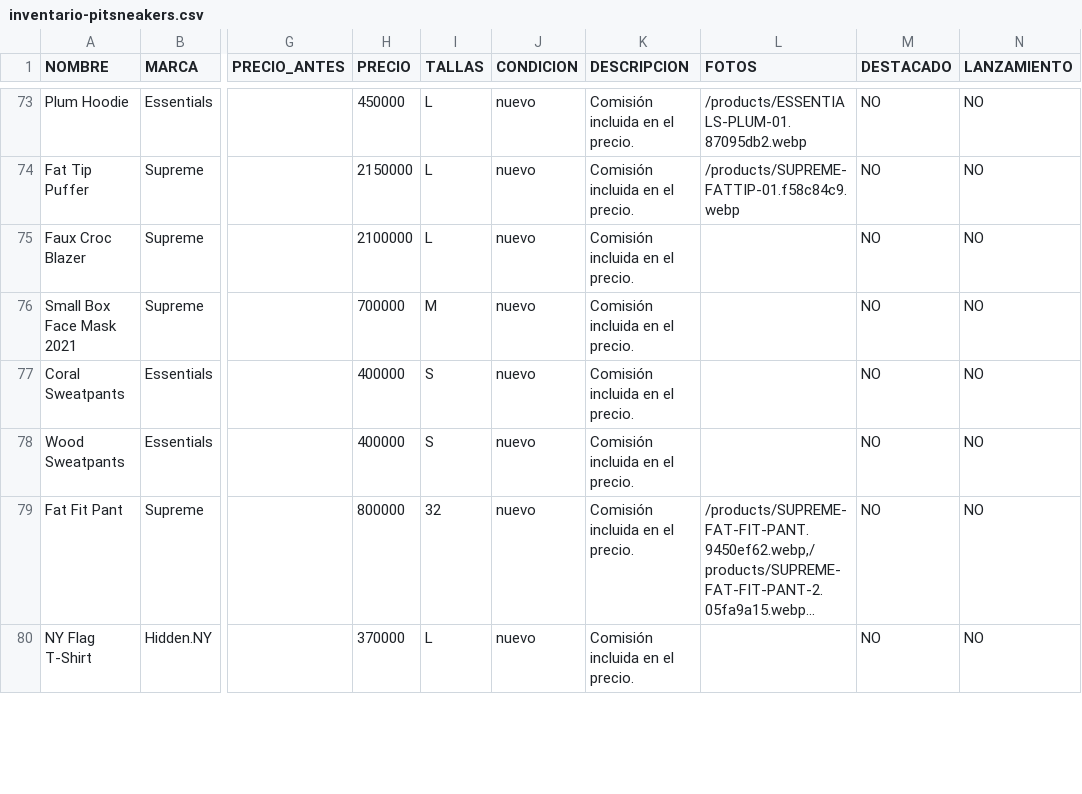
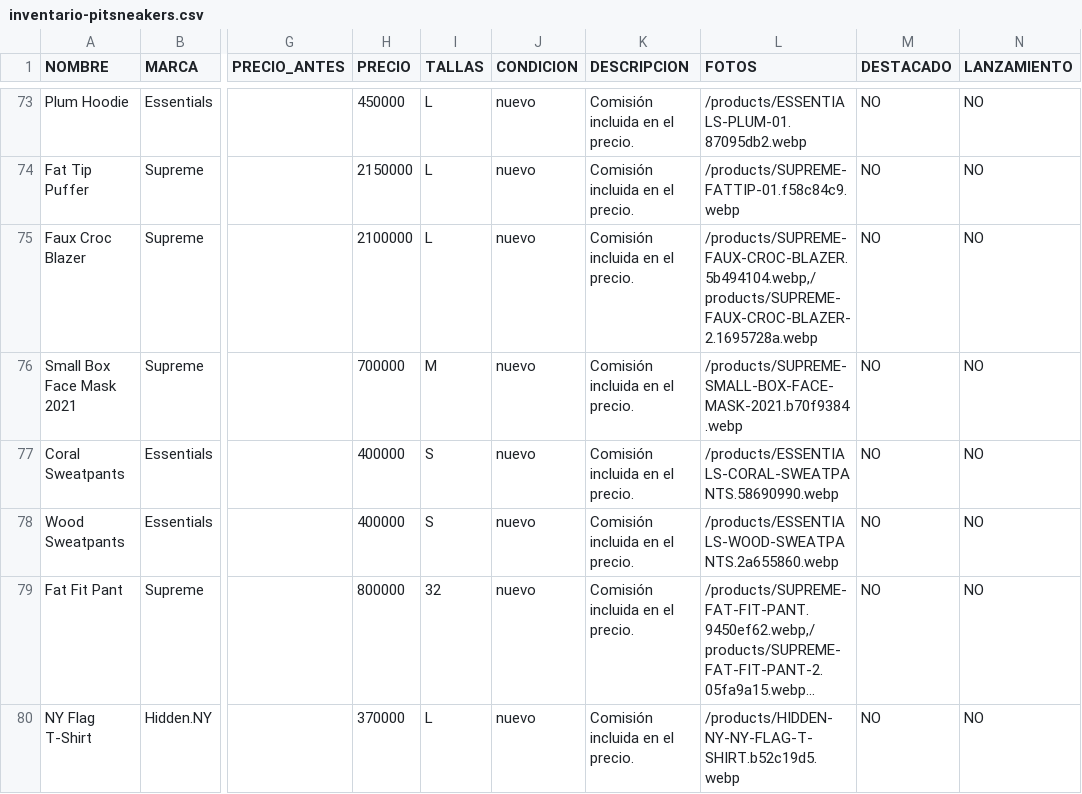
Before and after one commit to pitzsneakerscol-ui/pitsneakers-web, a CSV file: docs/inventario-pitsneakers.csv, drawn as a sheet; only a part is shown, gaps mark what is left out; long unchanged cells end in …; the diff covers the shown part only; the diff names each change by its address in the sheet, - before the commit and + after, or states it on an @@ line.

```diff
--- a/docs/inventario-pitsneakers.csv
+++ b/docs/inventario-pitsneakers.csv
-L75 (FOTOS): (empty)
+L75 (FOTOS): /products/SUPREME-FAUX-CROC-BLAZER.5b494104.webp,/products/SUPREME-FAUX-CROC-BLAZER-2.1695728a.webp
-L76 (FOTOS): (empty)
+L76 (FOTOS): /products/SUPREME-SMALL-BOX-FACE-MASK-2021.b70f9384.webp
-L77 (FOTOS): (empty)
+L77 (FOTOS): /products/ESSENTIALS-CORAL-SWEATPANTS.58690990.webp
-L78 (FOTOS): (empty)
+L78 (FOTOS): /products/ESSENTIALS-WOOD-SWEATPANTS.2a655860.webp
-L80 (FOTOS): (empty)
+L80 (FOTOS): /products/HIDDEN-NY-NY-FLAG-T-SHIRT.b52c19d5.webp
```
Also changed, not shown: 5 edited cells elsewhere in this file, 12 other files.
